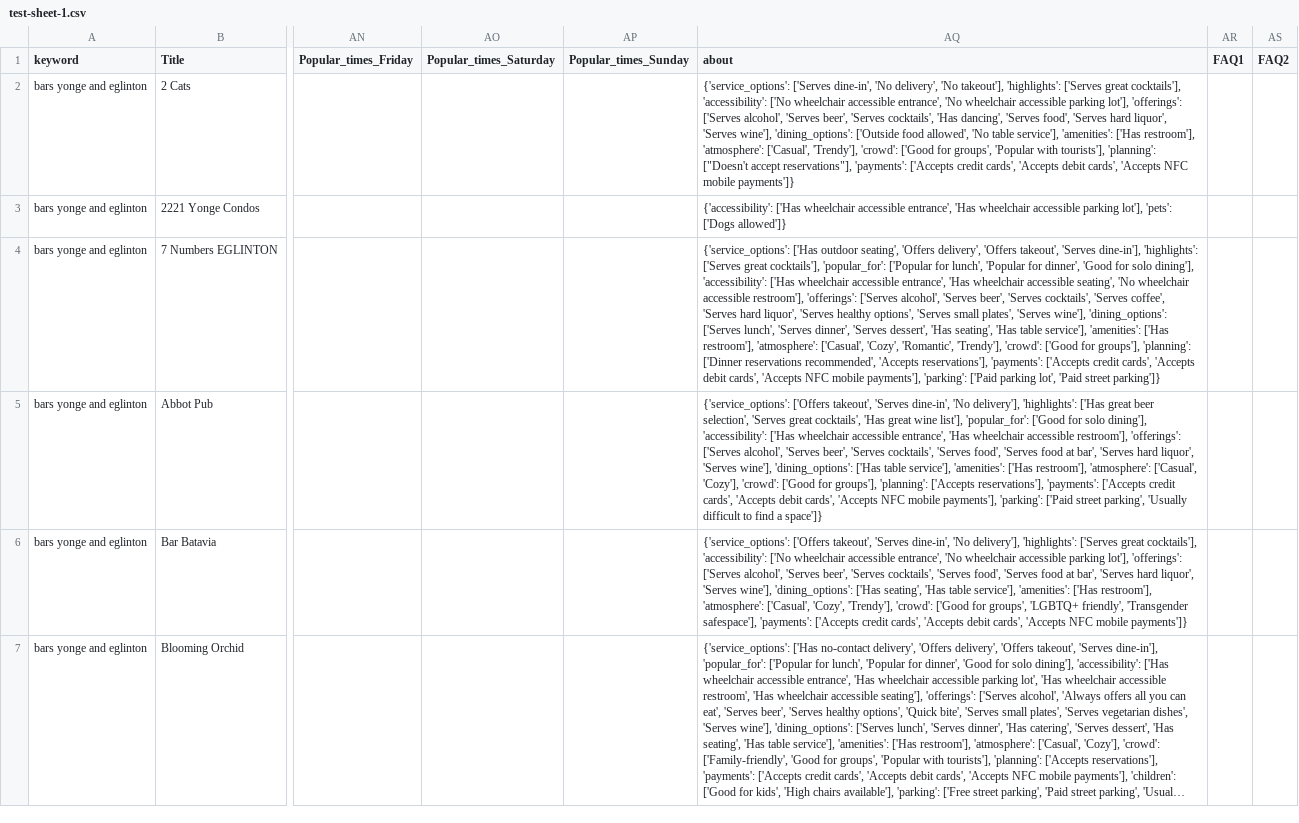
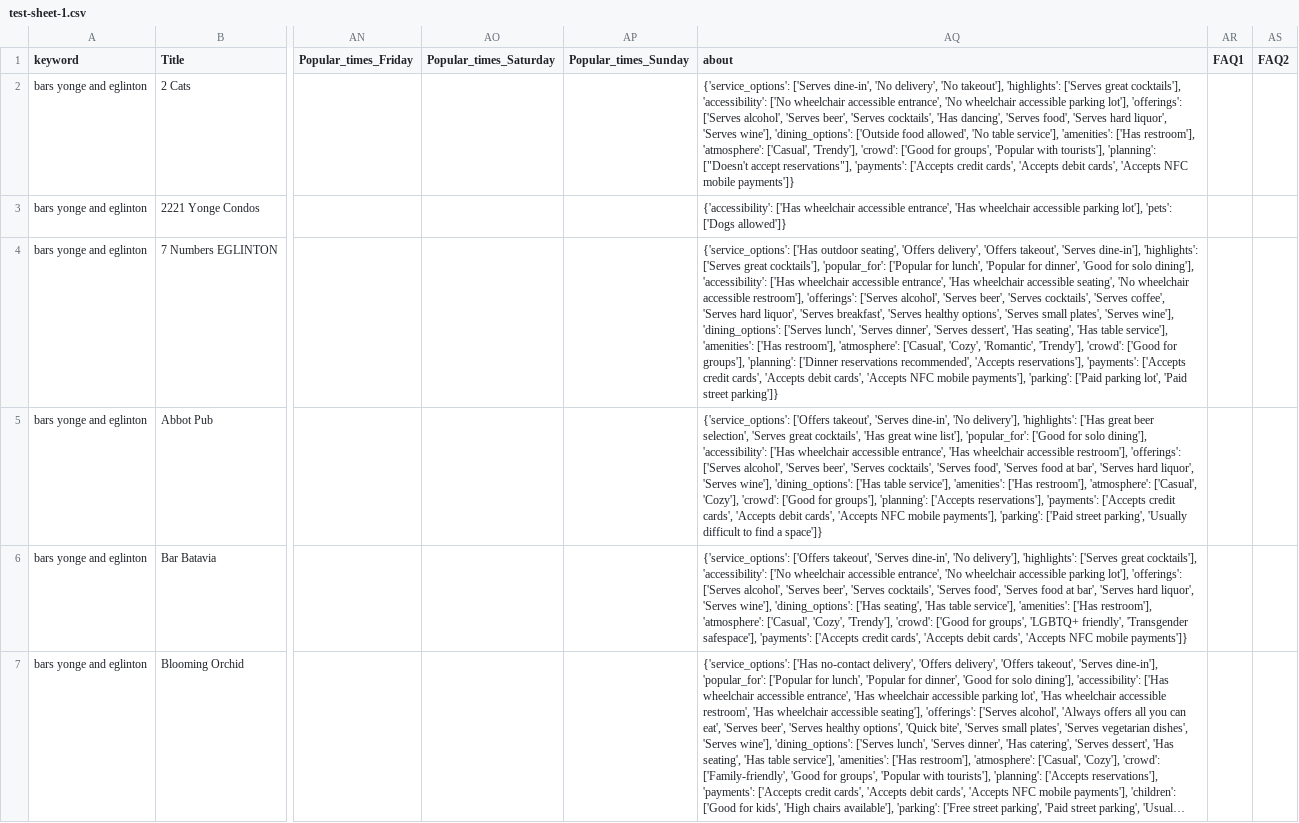
Before and after one commit to zhunt/database-updater, a CSV file: test-sheet-1.csv, drawn as a sheet; only a part is shown, gaps mark what is left out; long unchanged cells end in …; the diff covers the shown part only; the diff names each change by its address in the sheet, - before the commit and + after, or states it on an @@ line.

```diff
--- a/test-sheet-1.csv
+++ b/test-sheet-1.csv
-AQ4 (about): …liquor', 'Serves healthy options',…
+AQ4 (about): …liquor', 'Serves breakfast', 'Serves healthy options',…
```
Also changed, not shown: 2 edited cells elsewhere in this file, 1 other file.
